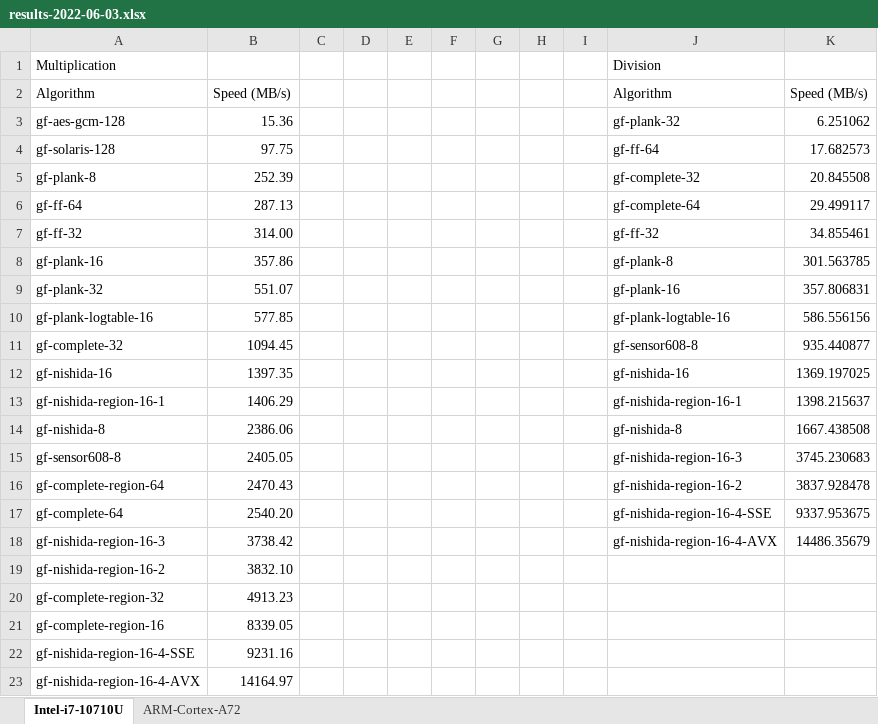
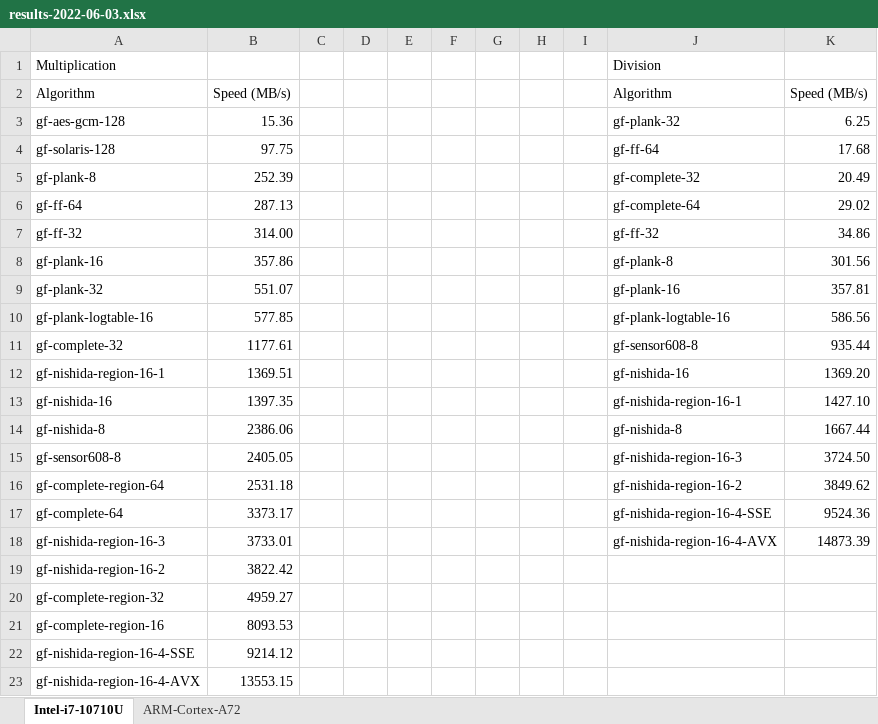
Before and after one commit to scopedog/gf-nishida-16, an Excel workbook: gf-bench/results/results-2022-06-03.xlsx, sheet Intel-i7-10710U, drawn as a sheet; values as stored, in another font and other column widths than the file's, no borders; charts and pictures not drawn; removed rows and columns are numbered as before the commit, all else as after; the diff names each change by its address in the sheet, - before the commit and + after, or states it on an @@ line.

Commit message:
Update benchmark results with aligned_alloc

```diff
--- a/gf-bench/results/results-2022-06-03.xlsx (sheet Intel-i7-10710U)
+++ b/gf-bench/results/results-2022-06-03.xlsx (sheet Intel-i7-10710U)
-K3: 6.251062
+K3: 6.25
-K4: 17.682573
+K4: 17.68
-K5: 20.845508
+K5: 20.49
-K6: 29.499117
+K6: 29.02
-K7: 34.855461
+K7: 34.86
-K8: 301.563785
+K8: 301.56
-K9: 357.806831
+K9: 357.81
-K10: 586.556156
+K10: 586.56
-B11: 1094.45
+B11: 1177.61
-K11: 935.440877
+K11: 935.44
+row 12: gf-nishida-region-16-1 | 1369.51 |  |  |  |  |  |  |  | gf-nishida-16 | 1369.20
-J13: gf-nishida-16
+J13: gf-nishida-region-16-1
-K13: 1369.197025
+K13: 1427.10
-row 13: gf-nishida-region-16-1 | 1406.29 |  |  |  |  |  |  |  | gf-nishida-region-16-1 | 1398.215637
-K14: 1667.438508
+K14: 1667.44
-K15: 3745.230683
+K15: 3724.50
-B16: 2470.43
+B16: 2531.18
-K16: 3837.928478
+K16: 3849.62
-B17: 2540.20
+B17: 3373.17
-K17: 9337.953675
+K17: 9524.36
-B18: 3738.42
+B18: 3733.01
-K18: 14486.35679
+K18: 14873.39
-B19: 3832.10
+B19: 3822.42
-B20: 4913.23
+B20: 4959.27
-B21: 8339.05
+B21: 8093.53
-B22: 9231.16
+B22: 9214.12
-B23: 14164.97
+B23: 13553.15
```
Also changed, not shown: sheet ARM-Cortex-A72, charts or pictures, 4 other files.
